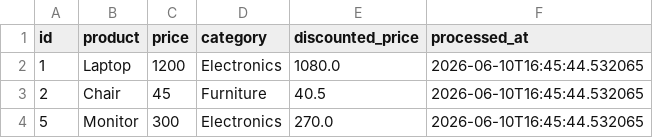
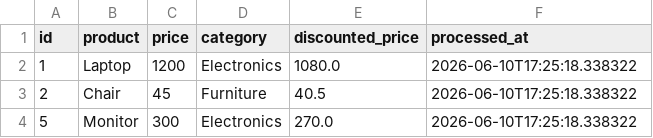
Before and after one commit to GDGoC-FPTU/data-pipeline-observability-2-MignoneNguyen, a CSV file: processed_data.csv, drawn as a sheet.

```diff
--- a/processed_data.csv
+++ b/processed_data.csv
@@ -1,4 +1,4 @@
 id,product,price,category,discounted_price,processed_at
-1,Laptop,1200,Electronics,1080.0,2026-06-10T16:45:44.532065
-2,Chair,45,Furniture,40.5,2026-06-10T16:45:44.532065
-5,Monitor,300,Electronics,270.0,2026-06-10T16:45:44.532065
+1,Laptop,1200,Electronics,1080.0,2026-06-10T17:25:18.338322
+2,Chair,45,Furniture,40.5,2026-06-10T17:25:18.338322
+5,Monitor,300,Electronics,270.0,2026-06-10T17:25:18.338322
```
Also changed, not shown: 1 other file.
